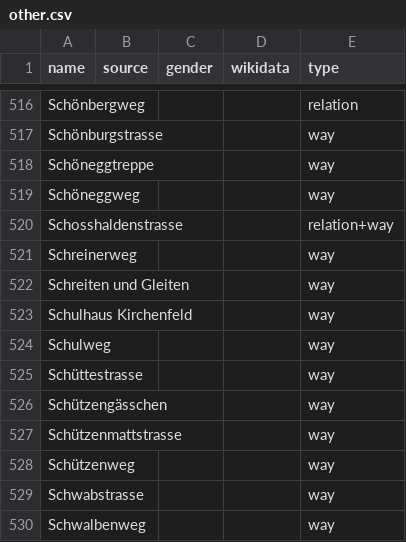
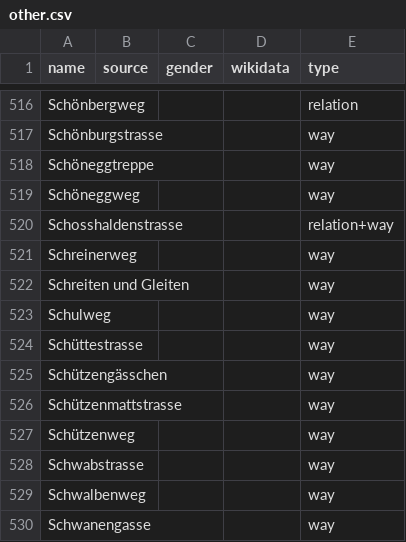
Before and after one commit to EqualStreetNames/equalstreetnames-bern, a CSV file: data/other.csv, drawn as a sheet; only a part is shown, gaps mark what is left out; the shorter side is filled out with more unchanged rows; the diff names each change by its address in the sheet, - before the commit and + after, or states it on an @@ line.

```diff
--- a/data/other.csv
+++ b/data/other.csv
-row 523: Schulhaus Kirchenfeld |  |  |  | way
```
Also changed, not shown: 3 other files.
